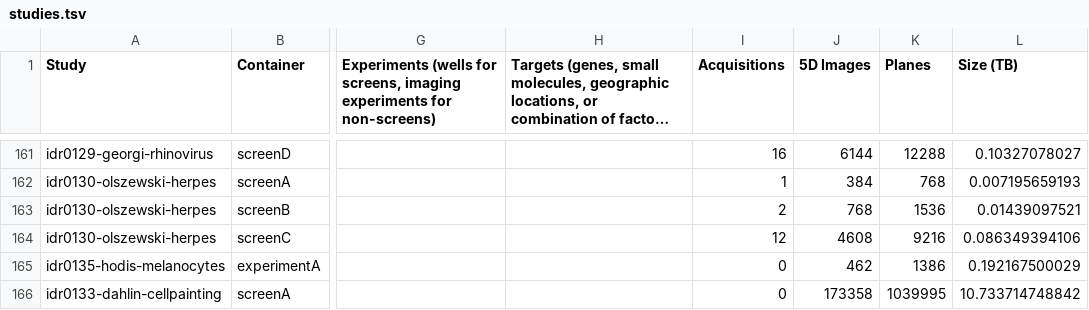
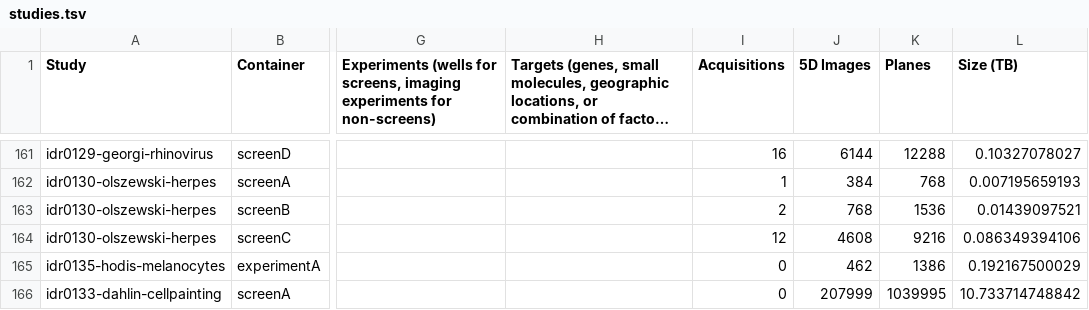
Before and after one commit to IDR/idr.openmicroscopy.org, a TSV file: _data/studies.tsv, drawn as a sheet; only a part is shown, gaps mark what is left out; long unchanged cells end in …; the diff names each change by its address in the sheet, - before the commit and + after, or states it on an @@ line.

Commit message:
Adjust number of images for idr0133

```diff
--- a/_data/studies.tsv
+++ b/_data/studies.tsv
-J166 (5D Images): 173358
+J166 (5D Images): 207999
```
